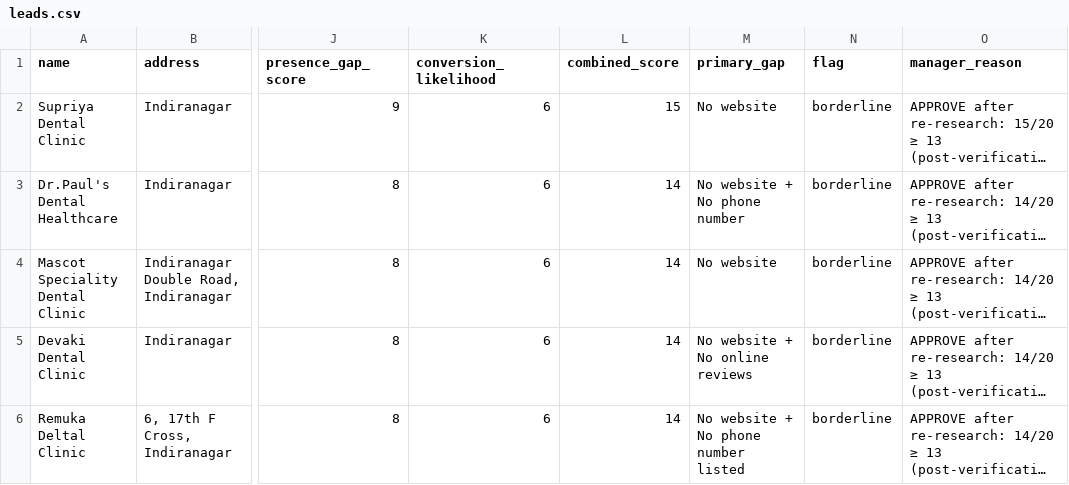
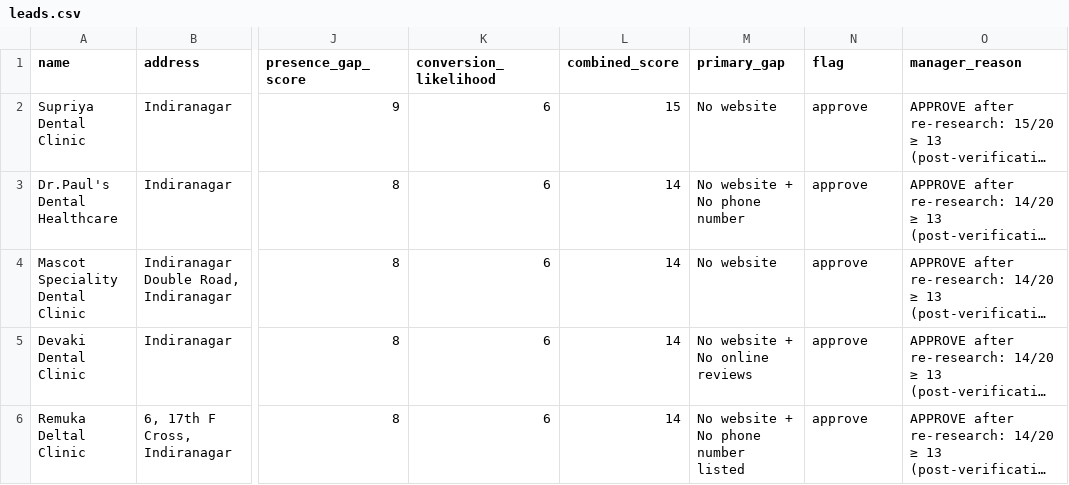
Before and after one commit to Karan-Raj-KR/Karyo-Agent, a CSV file: outputs/leads.csv, drawn as a sheet; only a part is shown, gaps mark what is left out; long unchanged cells end in …; the diff names each change by its address in the sheet, - before the commit and + after, or states it on an @@ line.

```diff
--- a/outputs/leads.csv
+++ b/outputs/leads.csv
-N2:N6 (flag): borderline
+N2:N6 (flag): approve
```
Also changed, not shown: 13 other files.
